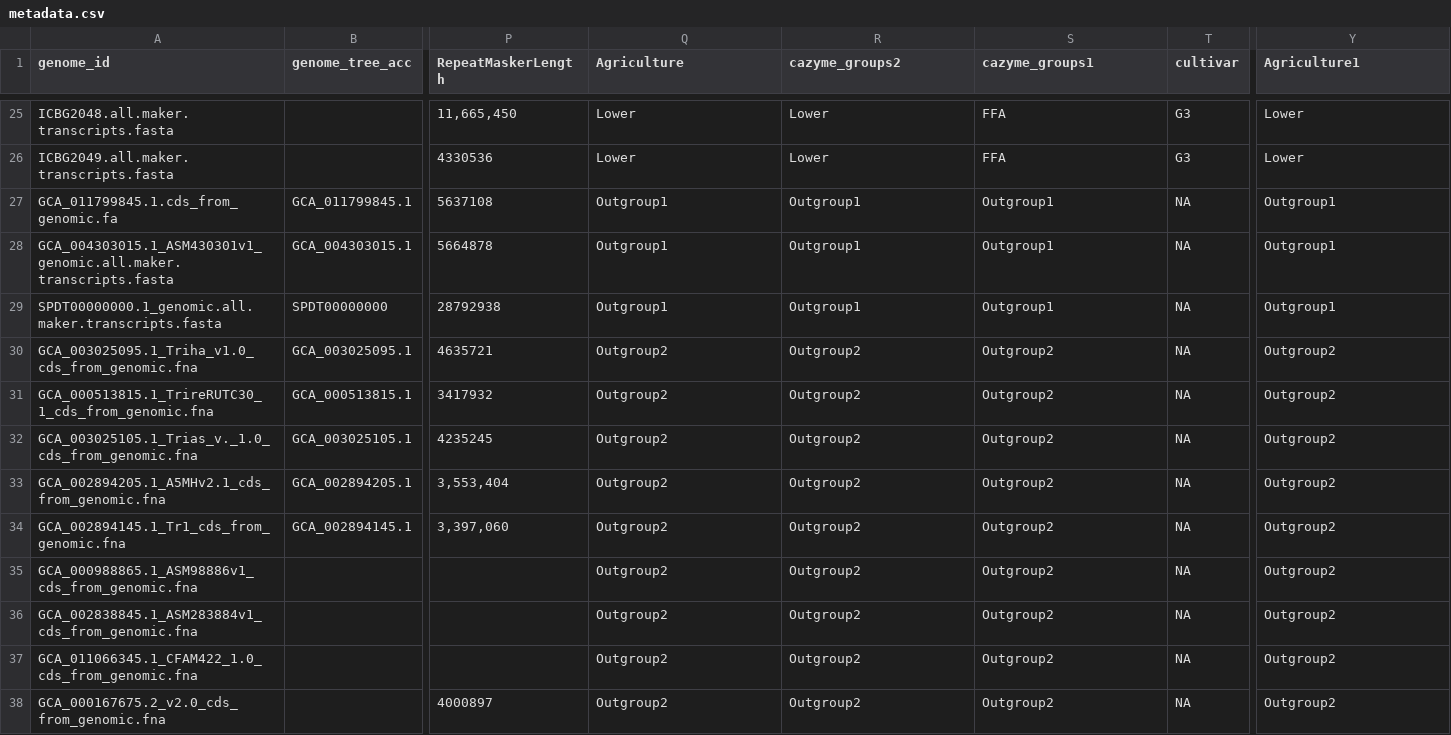
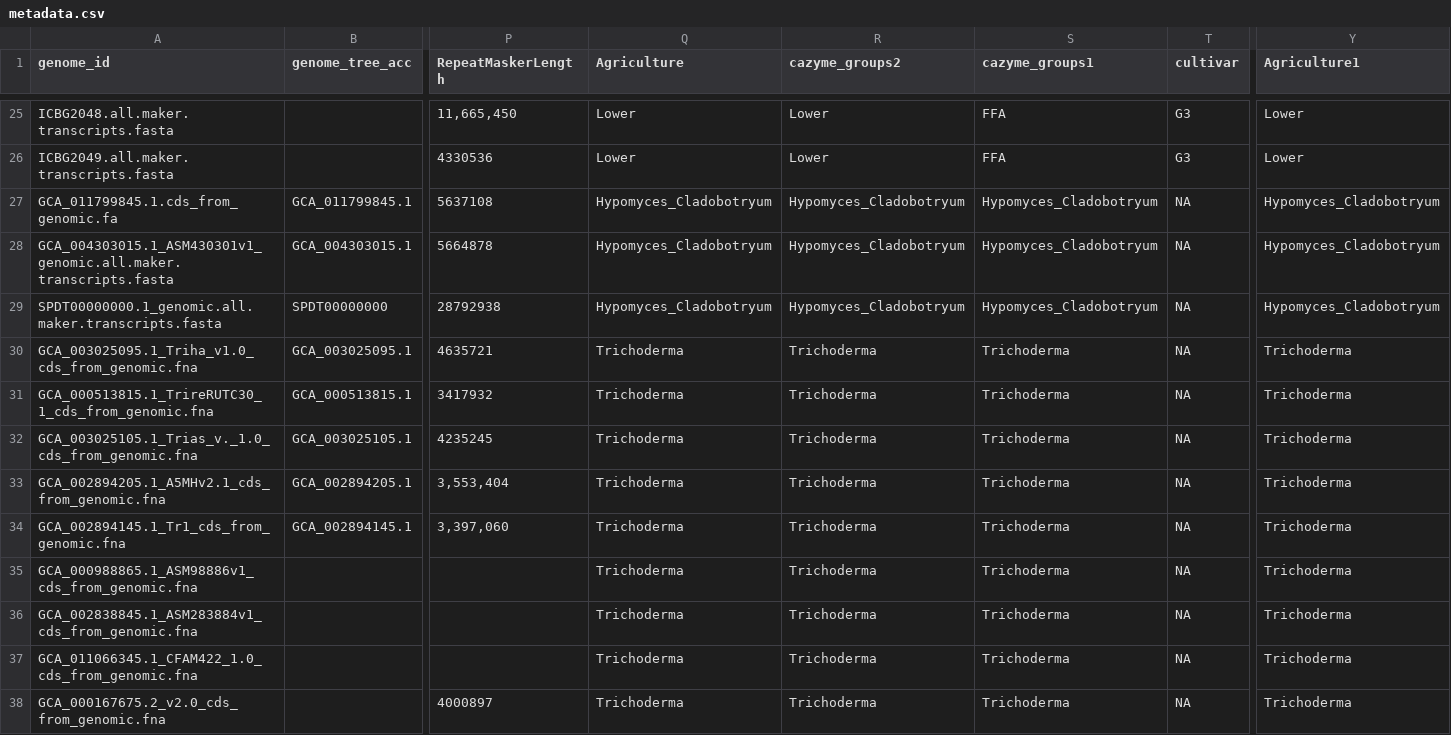
Before and after one commit to kirstengott/EscoEvoGenomics, a CSV file: tables/metadata.csv, drawn as a sheet; only a part is shown, gaps mark what is left out; the diff covers the shown part only; the diff names each change by its address in the sheet, - before the commit and + after, or states it on an @@ line.

```diff
--- a/tables/metadata.csv
+++ b/tables/metadata.csv
-Q27:Q29 (Agriculture): Outgroup1
+Q27:Q29 (Agriculture): Hypomyces_Cladobotryum
-R27:R29 (cazyme_groups2): Outgroup1
+R27:R29 (cazyme_groups2): Hypomyces_Cladobotryum
-S27:S29 (cazyme_groups1): Outgroup1
+S27:S29 (cazyme_groups1): Hypomyces_Cladobotryum
-Y27:Y29 (Agriculture1): Outgroup1
+Y27:Y29 (Agriculture1): Hypomyces_Cladobotryum
-Q30:Q38 (Agriculture): Outgroup2
+Q30:Q38 (Agriculture): Trichoderma
-R30:R38 (cazyme_groups2): Outgroup2
+R30:R38 (cazyme_groups2): Trichoderma
-S30:S38 (cazyme_groups1): Outgroup2
+S30:S38 (cazyme_groups1): Trichoderma
-Y30:Y38 (Agriculture1): Outgroup2
+Y30:Y38 (Agriculture1): Trichoderma
```
Also changed, not shown: 35 edited cells elsewhere in this file, tables/ffa_reduction_GO.tsv, tables/ordination_diverse_orthogroups_annotation_legend.csv, 36 other files.
